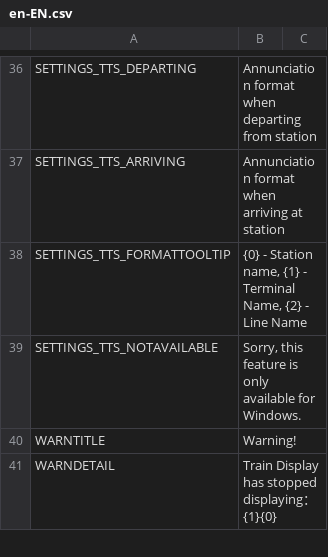
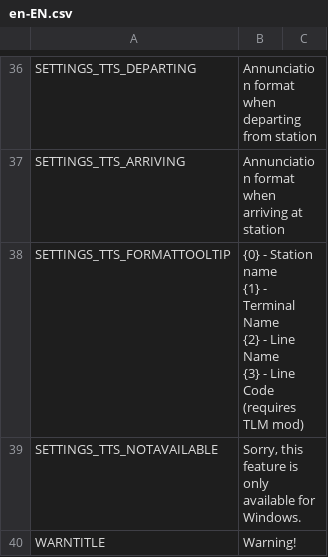
Before and after one commit to will258012/TrainDisplayUpdated, a CSV file: TrainDisplay/Translations/en-EN.csv, drawn as a sheet; only a part is shown, gaps mark what is left out; the shorter side is filled out with more unchanged rows.

```diff
--- a/TrainDisplay/Translations/en-EN.csv
+++ b/TrainDisplay/Translations/en-EN.csv
@@ -37,3 +37,6 @@ SETTINGS_TTS_DEPARTING,Annunciation format when departing from station
 SETTINGS_TTS_ARRIVING,Annunciation format when arriving at station
-"SETTINGS_TTS_FORMATTOOLTIP","{0} - Station name, {1} - Terminal Name, {2} - Line Name",""
+"SETTINGS_TTS_FORMATTOOLTIP","{0} - Station name
+{1} - Terminal Name
+{2} - Line Name
+{3} - Line Code (requires TLM mod)",""
 "SETTINGS_TTS_NOTAVAILABLE","Sorry, this feature is only available for Windows.",""
```
Also changed, not shown: TrainDisplay/Translations/zh-CN.csv, 4 other files.
